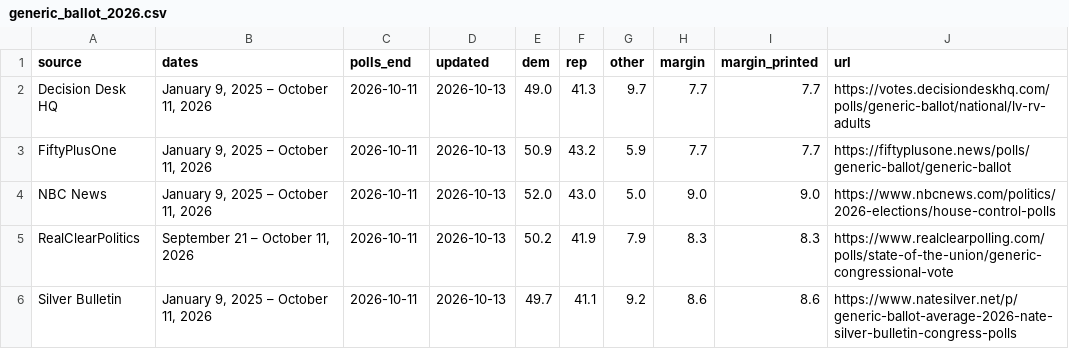
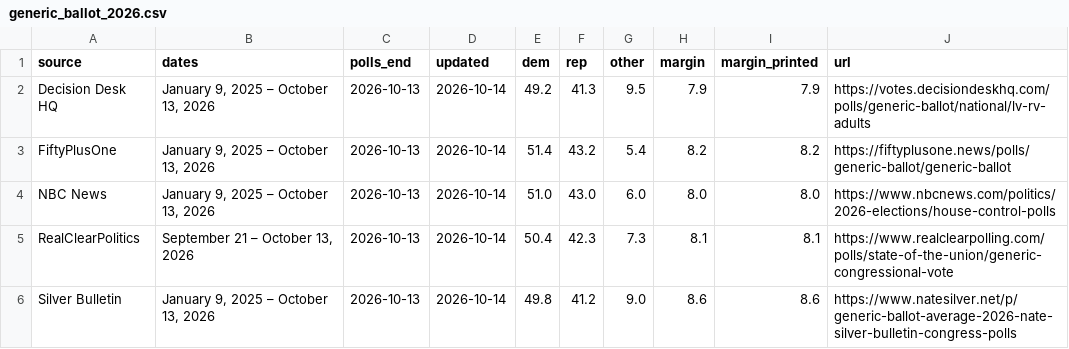
Before and after one commit to EasyLearnJava/race-for-congress, a CSV file: data/clean/generic_ballot_2026.csv, drawn as a sheet.

```diff
--- a/data/clean/generic_ballot_2026.csv
+++ b/data/clean/generic_ballot_2026.csv
@@ -1,6 +1,6 @@
 source,dates,polls_end,updated,dem,rep,other,margin,margin_printed,url
-Decision Desk HQ,"January 9, 2025 – October 11, 2026",2026-10-11,2026-10-13,49.0,41.3,9.7,7.7,7.7,https://votes.decisiondeskhq.com/polls/generic-ballot/national/lv-rv-adults
-FiftyPlusOne,"January 9, 2025 – October 11, 2026",2026-10-11,2026-10-13,50.9,43.2,5.9,7.7,7.7,https://fiftyplusone.news/polls/generic-ballot/generic-ballot
-NBC News,"January 9, 2025 – October 11, 2026",2026-10-11,2026-10-13,52.0,43.0,5.0,9.0,9.0,https://www.nbcnews.com/politics/2026-elections/house-control-polls
-RealClearPolitics,"September 21 – October 11, 2026",2026-10-11,2026-10-13,50.2,41.9,7.9,8.3,8.3,https://www.realclearpolling.com/polls/state-of-the-union/generic-congressional-vote
-Silver Bulletin,"January 9, 2025 – October 11, 2026",2026-10-11,2026-10-13,49.7,41.1,9.2,8.6,8.6,https://www.natesilver.net/p/generic-ballot-average-2026-nate-silver-bulletin-congress-polls
+Decision Desk HQ,"January 9, 2025 – October 13, 2026",2026-10-13,2026-10-14,49.2,41.3,9.5,7.9,7.9,https://votes.decisiondeskhq.com/polls/generic-ballot/national/lv-rv-adults
+FiftyPlusOne,"January 9, 2025 – October 13, 2026",2026-10-13,2026-10-14,51.4,43.2,5.4,8.2,8.2,https://fiftyplusone.news/polls/generic-ballot/generic-ballot
+NBC News,"January 9, 2025 – October 13, 2026",2026-10-13,2026-10-14,51.0,43.0,6.0,8.0,8.0,https://www.nbcnews.com/politics/2026-elections/house-control-polls
+RealClearPolitics,"September 21 – October 13, 2026",2026-10-13,2026-10-14,50.4,42.3,7.3,8.1,8.1,https://www.realclearpolling.com/polls/state-of-the-union/generic-congressional-vote
+Silver Bulletin,"January 9, 2025 – October 13, 2026",2026-10-13,2026-10-14,49.8,41.2,9.0,8.6,8.6,https://www.natesilver.net/p/generic-ballot-average-2026-nate-silver-bulletin-congress-polls
```
Also changed, not shown: data/clean/money_2026.csv, data/clean/outside_spending_2026.csv, 5 other files.
